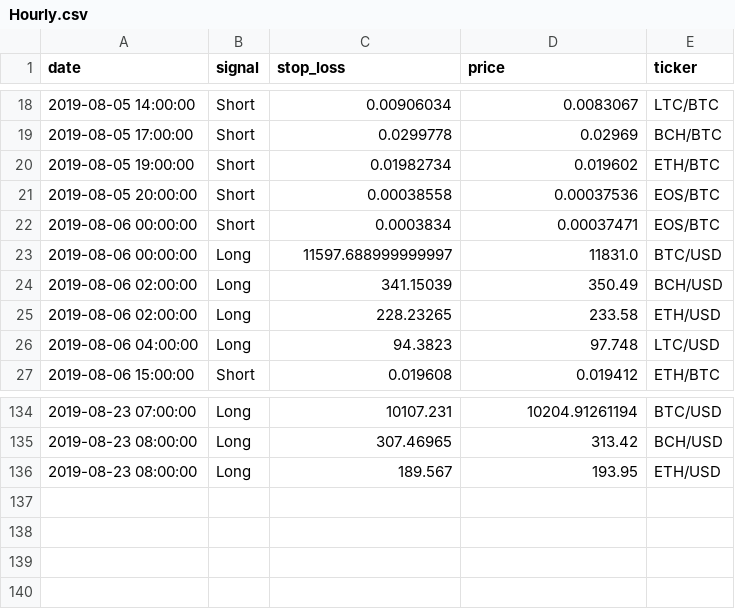
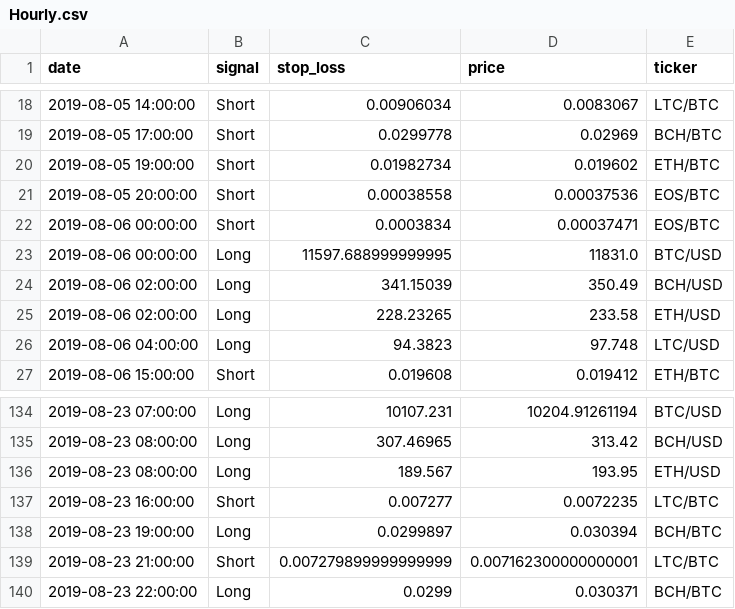
Before and after one commit to pegahcarter/All-Things-TA, a CSV file: signals/Hourly.csv, drawn as a sheet; only a part is shown, gaps mark what is left out.

Commit message:
Improve find_signals() and work on new determine_TP()

```diff
--- a/signals/Hourly.csv
+++ b/signals/Hourly.csv
@@ -22,3 +22,3 @@ date,signal,stop_loss,price,ticker
 2019-08-06 00:00:00,Short,0.0003834,0.00037471,EOS/BTC
-2019-08-06 00:00:00,Long,11597.688999999997,11831.0,BTC/USD
+2019-08-06 00:00:00,Long,11597.688999999995,11831.0,BTC/USD
 2019-08-06 02:00:00,Long,341.15039,350.49,BCH/USD
@@ -136 +136,5 @@ date,signal,stop_loss,price,ticker
 2019-08-23 08:00:00,Long,189.567,193.95,ETH/USD
+2019-08-23 16:00:00,Short,0.007277,0.0072235,LTC/BTC
+2019-08-23 19:00:00,Long,0.0299897,0.030394,BCH/BTC
+2019-08-23 21:00:00,Short,0.007279899999999999,0.007162300000000001,LTC/BTC
+2019-08-23 22:00:00,Long,0.0299,0.030371,BCH/BTC
```
Also changed, not shown: 3 other files.
